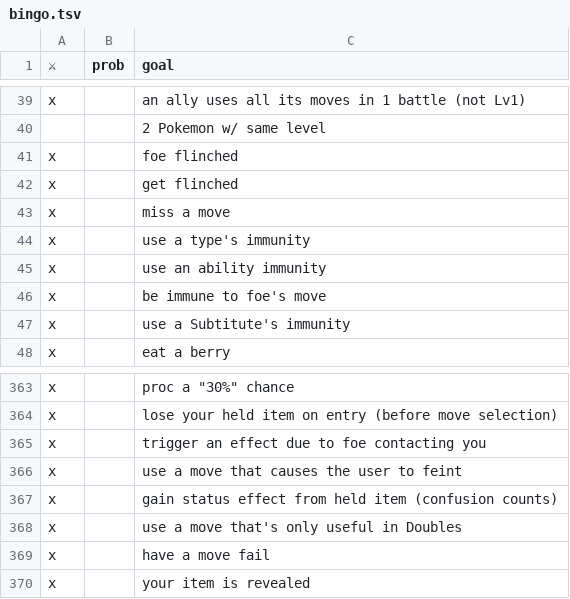
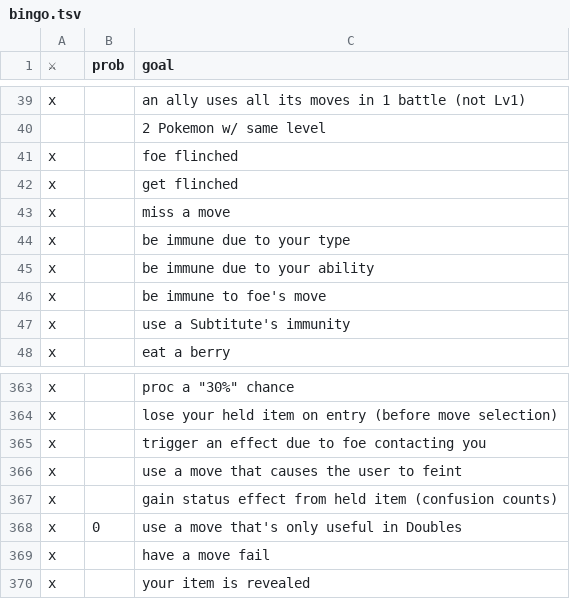
Before and after one commit to RuoyaY/roguelike-showdown, a TSV file: bingo.tsv, drawn as a sheet; only a part is shown, gaps mark what is left out.

Commit message:
Update bingo.tsv

```diff
--- a/bingo.tsv
+++ b/bingo.tsv
@@ -43,4 +43,4 @@ x		get flinched
 x		miss a move
-x		use a type's immunity
-x		use an ability immunity
+x		be immune due to your type
+x		be immune due to your ability
 x		be immune to foe's move
@@ -367,3 +367,3 @@ x		use a move that causes the user to feint
 x		gain status effect from held item (confusion counts)
-x		use a move that's only useful in Doubles
+x	0	use a move that's only useful in Doubles
 x		have a move fail
```
